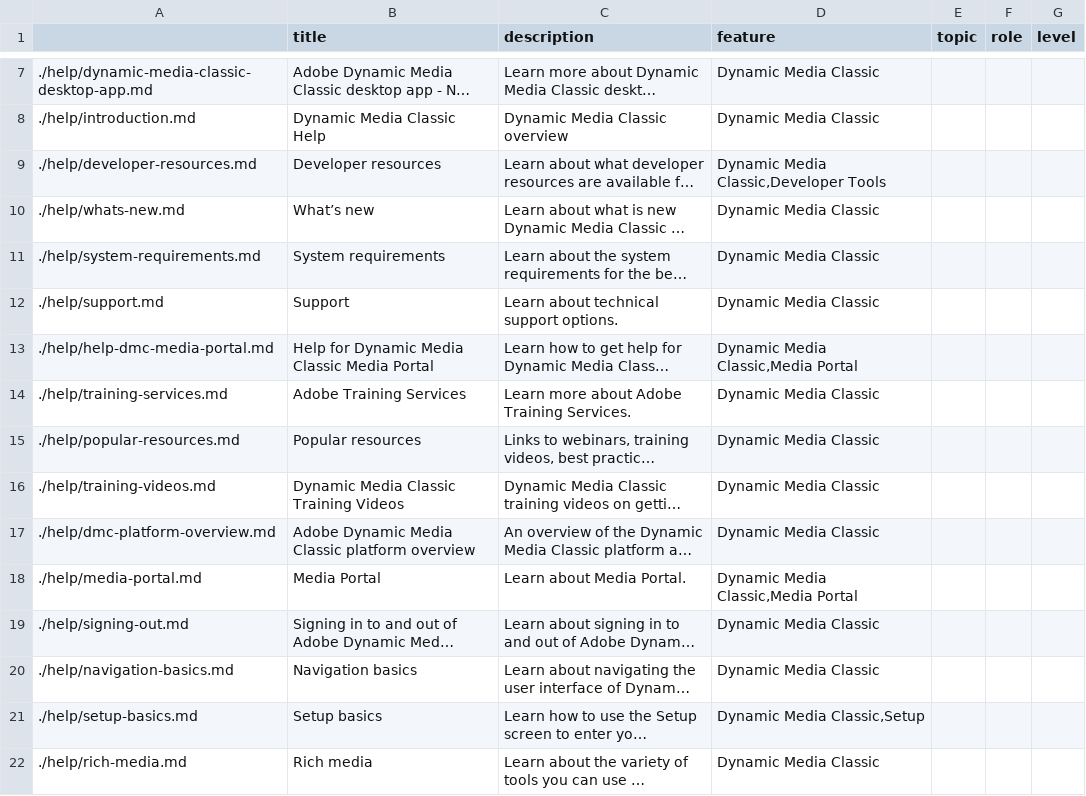
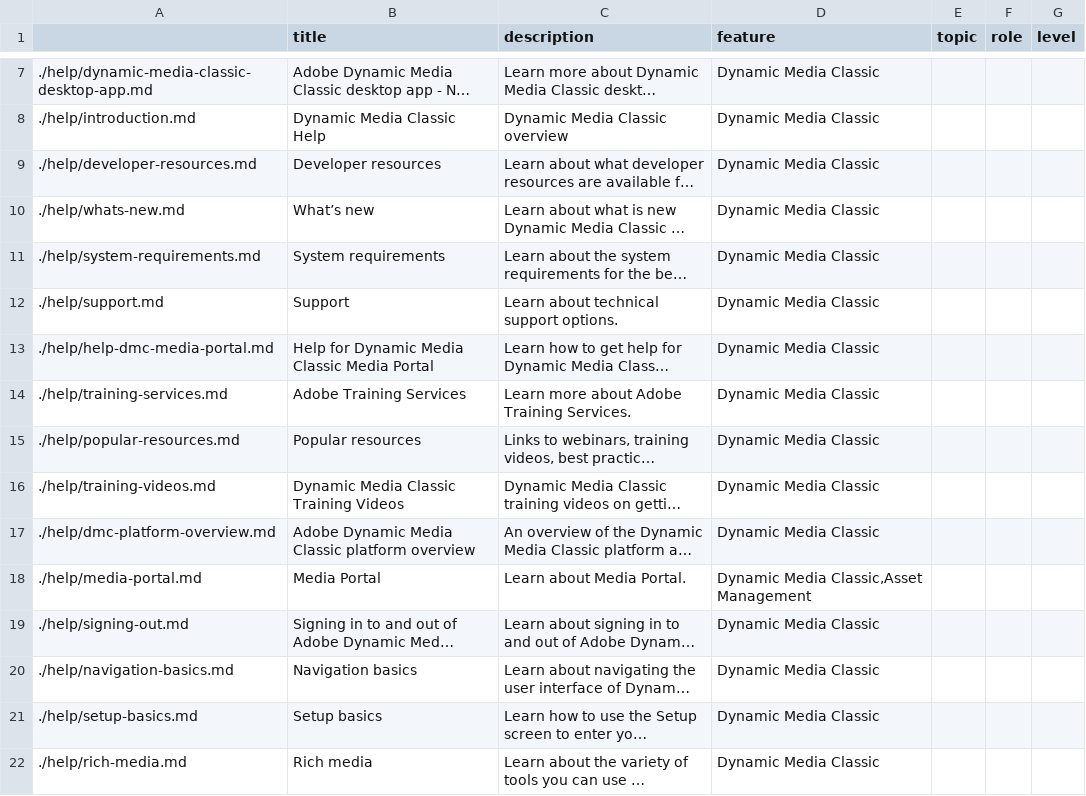
Before and after one commit to isabella232/dynamic-media-classic.en-1, a CSV file: help/guide-metadata.csv, drawn as a sheet; only a part is shown, gaps mark what is left out; long unchanged cells end in …; the diff covers the shown part only; the diff names each change by its address in the sheet, - before the commit and + after, or states it on an @@ line.

```diff
--- a/help/guide-metadata.csv
+++ b/help/guide-metadata.csv
-D9 (feature): Dynamic Media Classic,Developer Tools
+D9 (feature): Dynamic Media Classic
-D13 (feature): Dynamic Media Classic,Media Portal
+D13 (feature): Dynamic Media Classic
-D18 (feature): Dynamic Media Classic,Media Portal
+D18 (feature): Dynamic Media Classic,Asset Management
-D21 (feature): Dynamic Media Classic,Setup
+D21 (feature): Dynamic Media Classic
```
Also changed, not shown: 43 edited cells elsewhere in this file.
